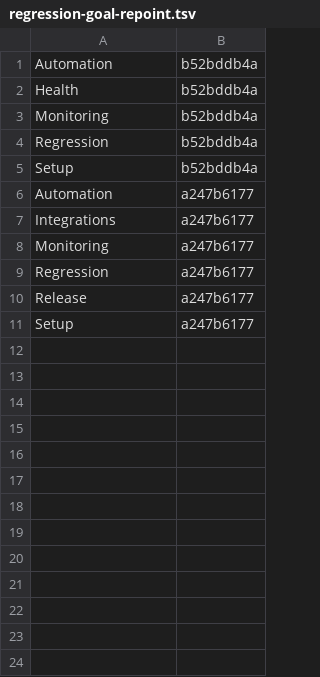
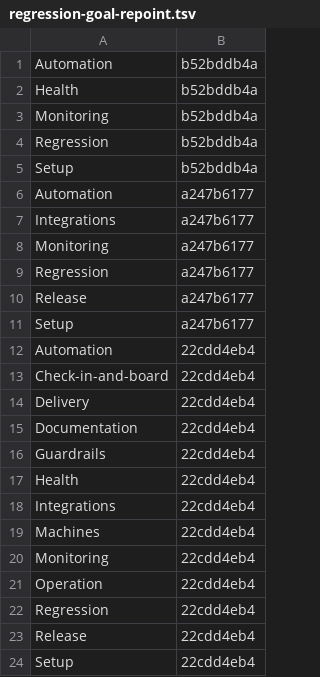
Before and after one commit to Charlie-org146/agent-workflow-template, a TSV file: .loop/kept/regression-goal-repoint.tsv, drawn as a sheet.

Commit message:
Kept: regression-goal-repoint

```diff
--- a/.loop/kept/regression-goal-repoint.tsv
+++ b/.loop/kept/regression-goal-repoint.tsv
@@ -11 +11,14 @@ Release	a247b6177
 Setup	a247b6177
+Automation	22cdd4eb4
+Check-in-and-board	22cdd4eb4
+Delivery	22cdd4eb4
+Documentation	22cdd4eb4
+Guardrails	22cdd4eb4
+Health	22cdd4eb4
+Integrations	22cdd4eb4
+Machines	22cdd4eb4
+Monitoring	22cdd4eb4
+Operation	22cdd4eb4
+Regression	22cdd4eb4
+Release	22cdd4eb4
+Setup	22cdd4eb4
```
